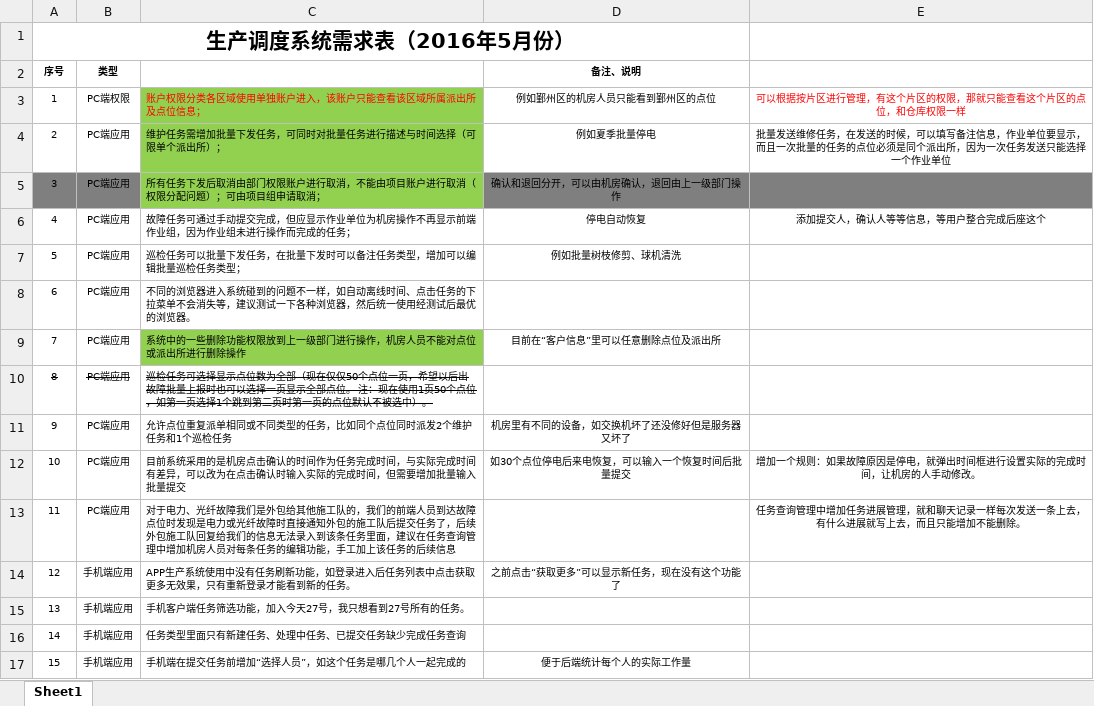
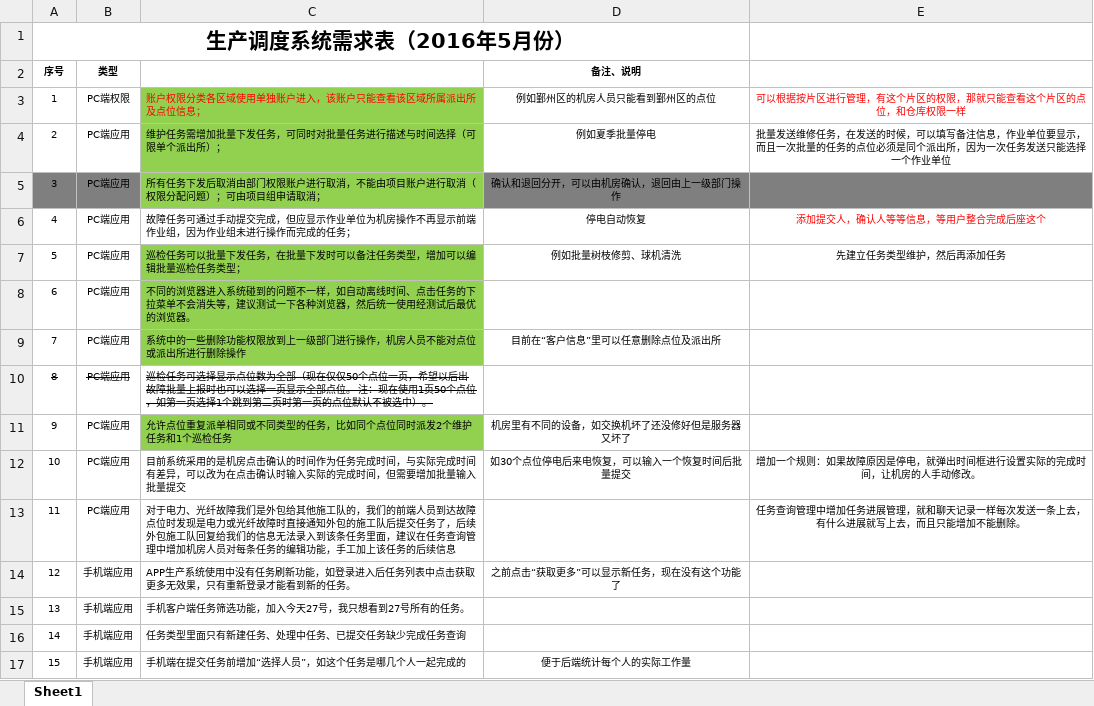
Before and after one commit to mawujun1234/leon1.0, an Excel workbook: ems/document/生产调度系统5月份需要开发需求.xlsx, sheet Sheet1, drawn as a sheet; values as stored, in another font and other column widths than the file's, no borders; the diff names each change by its address in the sheet, - before the commit and + after, or states it on an @@ line.

```diff
--- a/ems/document/生产调度系统5月份需要开发需求.xlsx (sheet Sheet1)
+++ b/ems/document/生产调度系统5月份需要开发需求.xlsx (sheet Sheet1)
-E6 text colour: black
+E6 text colour: #FF0000
-C7:C8 fill: none
+C7:C8 fill: #92D050
-E7: (empty)
+E7: 先建立任务类型维护，然后再添加任务
-C11 fill: none
+C11 fill: #92D050
```
Also changed, not shown: ems/document/新格式任务列表.xlsx, 28 other files.
